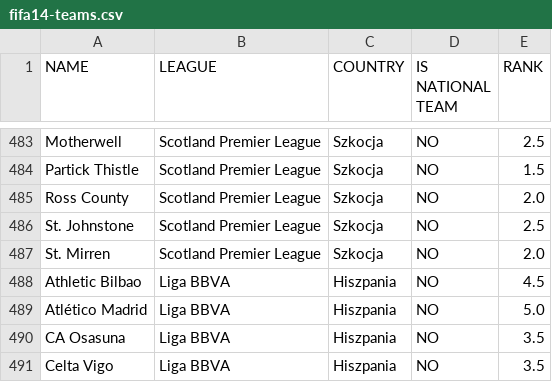
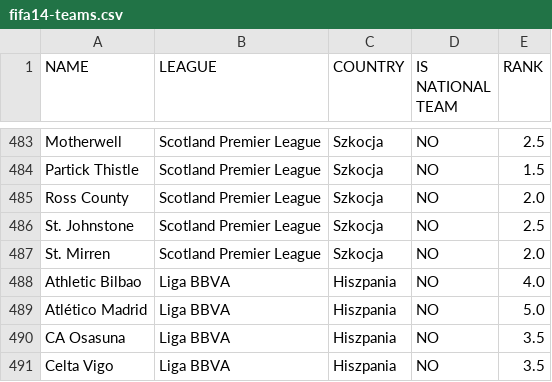
Before and after one commit to prondzyn/fifa-drawer, a CSV file: data/fifa14-teams.csv, drawn as a sheet; only a part is shown, gaps mark what is left out.

Commit message:
Athletic Bilbao rank update from 4.5 to 4.0

```diff
--- a/data/fifa14-teams.csv
+++ b/data/fifa14-teams.csv
@@ -487,3 +487,3 @@ St. Johnstone,Scotland Premier League,Szkocja,NO,2.5
 St. Mirren,Scotland Premier League,Szkocja,NO,2.0
-Athletic Bilbao,Liga BBVA,Hiszpania,NO,4.5
+Athletic Bilbao,Liga BBVA,Hiszpania,NO,4.0
 Atlético Madrid,Liga BBVA,Hiszpania,NO,5.0
```
